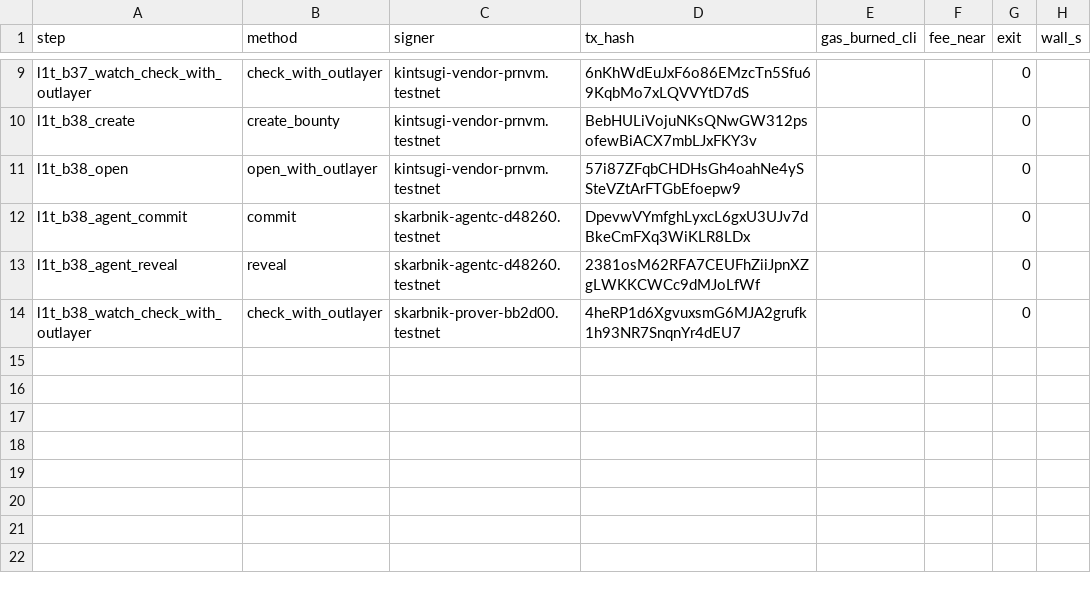
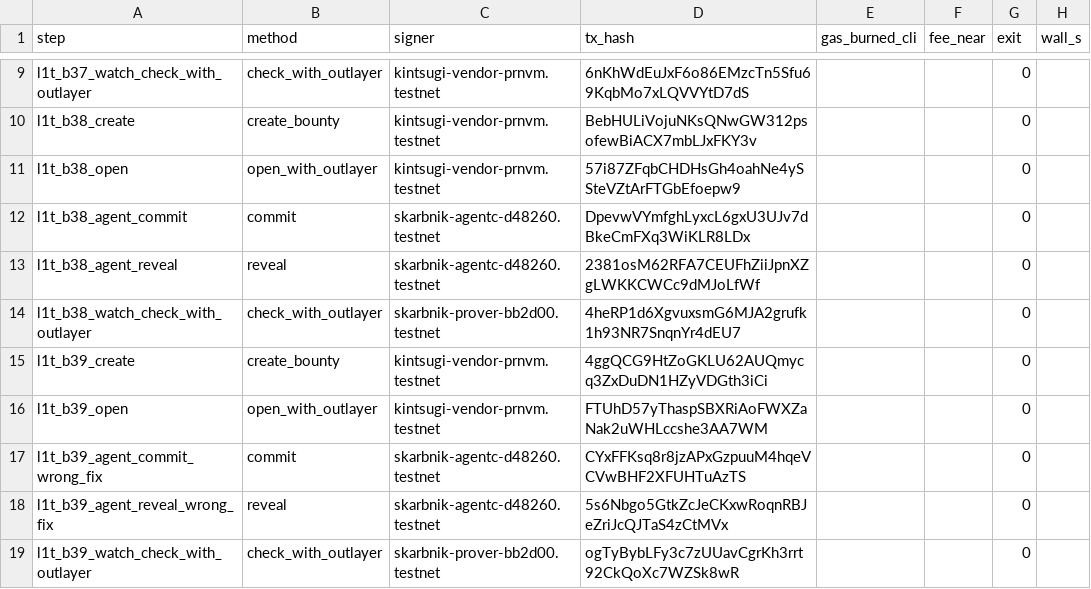
Before and after one commit to pgreyy/skarbnik, a TSV file: docs/evidence/level1_tool/transactions.tsv, drawn as a sheet; only a part is shown, gaps mark what is left out; the diff names each change by its address in the sheet, - before the commit and + after, or states it on an @@ line.

Commit message:
Level 1 FAIL through the vendor tool: bounty 39, wrong fix proved on a rented Ada GPU, OutLayer FAIL, attempt spent, nobody paid; transactions and the claim line

```diff
--- a/docs/evidence/level1_tool/transactions.tsv
+++ b/docs/evidence/level1_tool/transactions.tsv
+row 15: l1t_b39_create | create_bounty | kintsugi-vendor-prnvm.testnet | 4ggQCG9HtZoGKLU62AUQmycq3ZxDuDN1HZyVDGth3iCi |  |  | 0
+row 16: l1t_b39_open | open_with_outlayer | kintsugi-vendor-prnvm.testnet | FTUhD57yThaspSBXRiAoFWXZaNak2uWHLccshe3AA7WM |  |  | 0
+row 17: l1t_b39_agent_commit_wrong_fix | commit | skarbnik-agentc-d48260.testnet | CYxFFKsq8r8jzAPxGzpuuM4hqeVCVwBHF2XFUHTuAzTS |  |  | 0
+row 18: l1t_b39_agent_reveal_wrong_fix | reveal | skarbnik-agentc-d48260.testnet | 5s6Nbgo5GtkZcJeCKxwRoqnRBJeZriJcQJTaS4zCtMVx |  |  | 0
+row 19: l1t_b39_watch_check_with_outlayer | check_with_outlayer | skarbnik-prover-bb2d00.testnet | ogTyBybLFy3c7zUUavCgrKh3rrt92CkQoXc7WZSk8wR |  |  | 0
```
Also changed, not shown: 9 other files.
